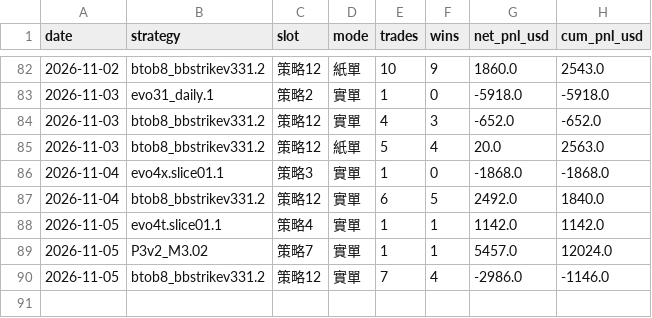
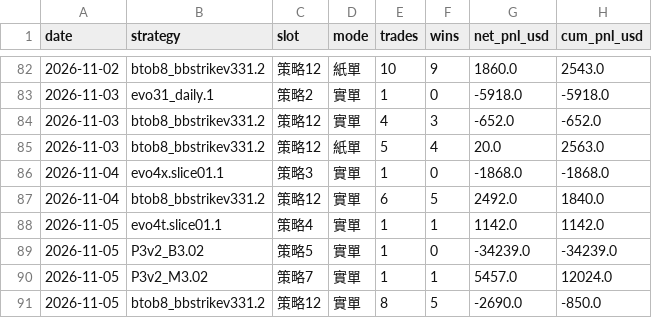
Before and after one commit to charleschen1413-hub/dash-cb3ebf94afa0, a CSV file: daily_summary.csv, drawn as a sheet; only a part is shown, gaps mark what is left out.

```diff
--- a/daily_summary.csv
+++ b/daily_summary.csv
@@ -88,3 +88,4 @@
 2026-11-05,evo4t.slice01.1,策略4,實單,1,1,1142.0,1142.0
+2026-11-05,P3v2_B3.02,策略5,實單,1,0,-34239.0,-34239.0
 2026-11-05,P3v2_M3.02,策略7,實單,1,1,5457.0,12024.0
-2026-11-05,btob8_bbstrikev331.2,策略12,實單,7,4,-2986.0,-1146.0
+2026-11-05,btob8_bbstrikev331.2,策略12,實單,8,5,-2690.0,-850.0
```
Also changed, not shown: 1 other file.
